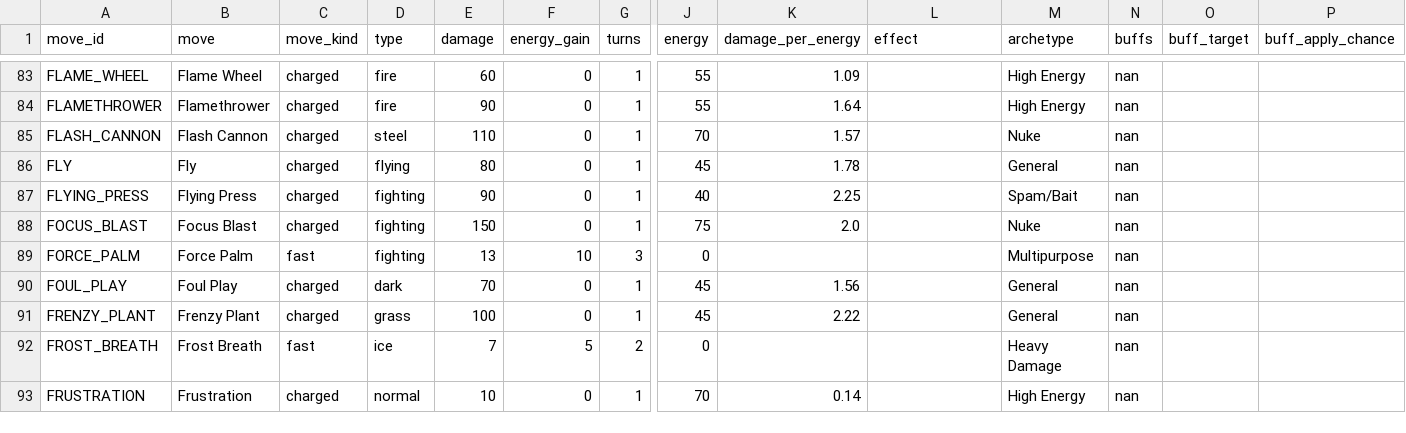
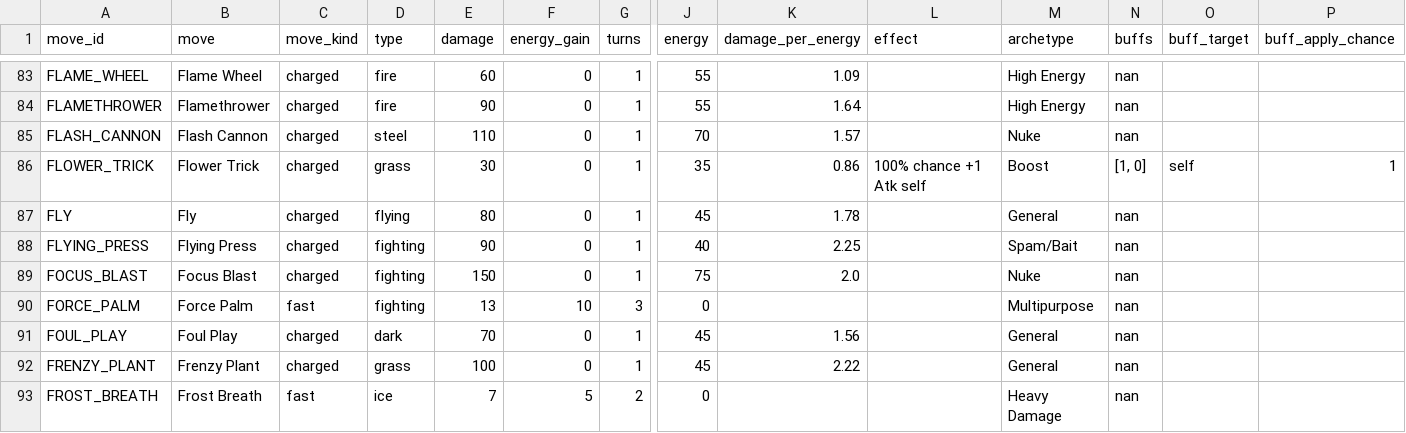
Before and after one commit to orgo-dev/pogo-pvp-ivs, a CSV file: data/moves.csv, drawn as a sheet; only a part is shown, gaps mark what is left out; the shorter side is filled out with more unchanged rows; rows hold the shown columns only; the diff names each change by its address in the sheet, - before the commit and + after, or states it on an @@ line.

```diff
--- a/data/moves.csv
+++ b/data/moves.csv
+row 86: FLOWER_TRICK | Flower Trick | charged | grass | 30 | 0 | 1 | 35 | 0.86 | 100% chance +1 Atk self | Boost | [1, 0] | self | 1
```
Also changed, not shown: data/pokemon.csv, data/pokemon_charged_moves.csv, 4 other files.
